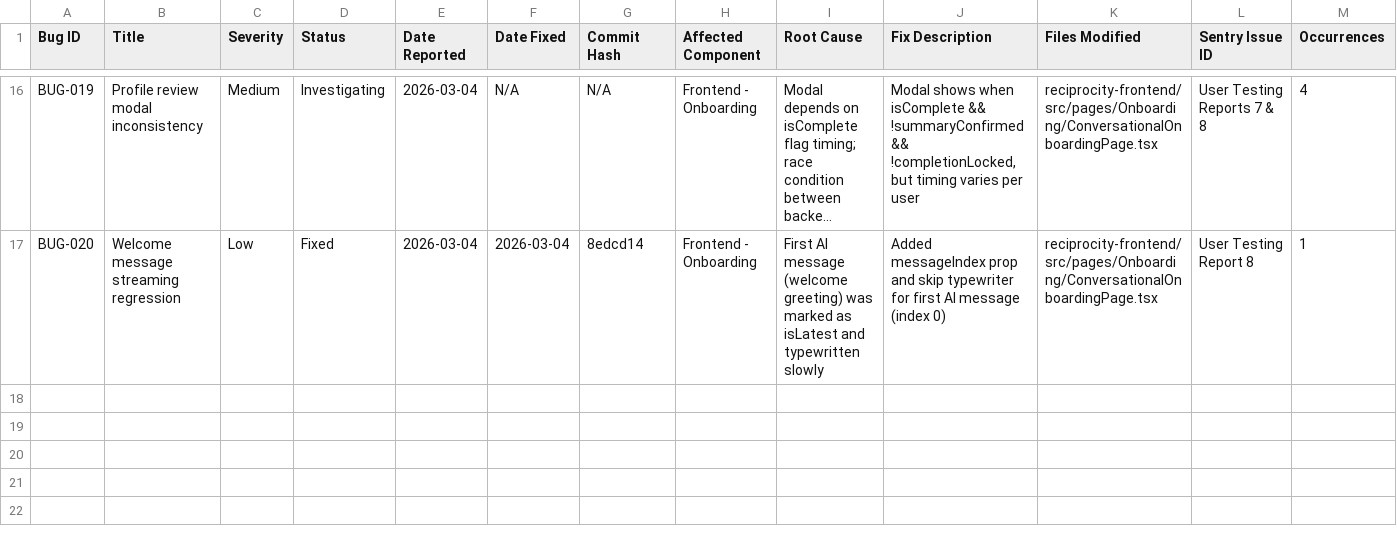
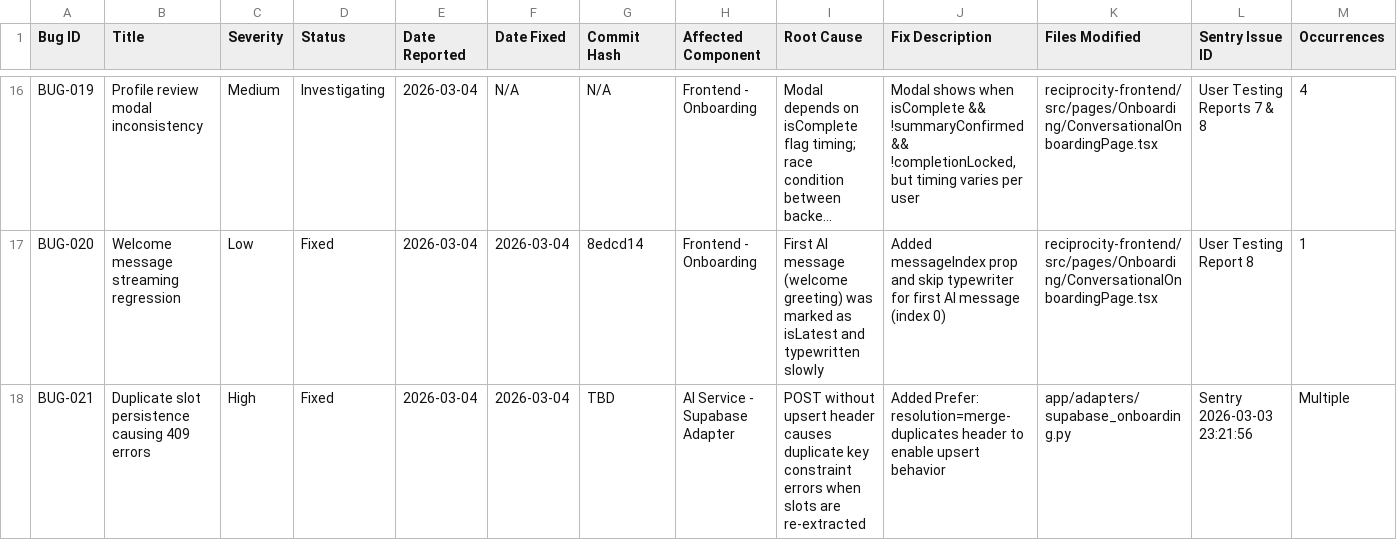
Before and after one commit to temurkhan13/2connectv1-ai, a CSV file: bugfix_tracker.csv, drawn as a sheet; only a part is shown, gaps mark what is left out; long unchanged cells end in …; rows hold the shown columns only; the diff names each change by its address in the sheet, - before the commit and + after, or states it on an @@ line.

```diff
--- a/bugfix_tracker.csv
+++ b/bugfix_tracker.csv
+row 18: BUG-021 | Duplicate slot persistence causing 409 errors | High | Fixed | 2026-03-04 | 2026-03-04 | TBD | AI Service - Supabase Adapter | POST without upsert header causes duplicate key constraint errors when slots are re-extracted | Added Prefer: resolution=merge-duplicates header to enable upsert behavior | app/adapters/supabase_onboarding.py | Sentry 2026-03-03 23:21:56 | Multiple
```
Also changed, not shown: 1 other file.
